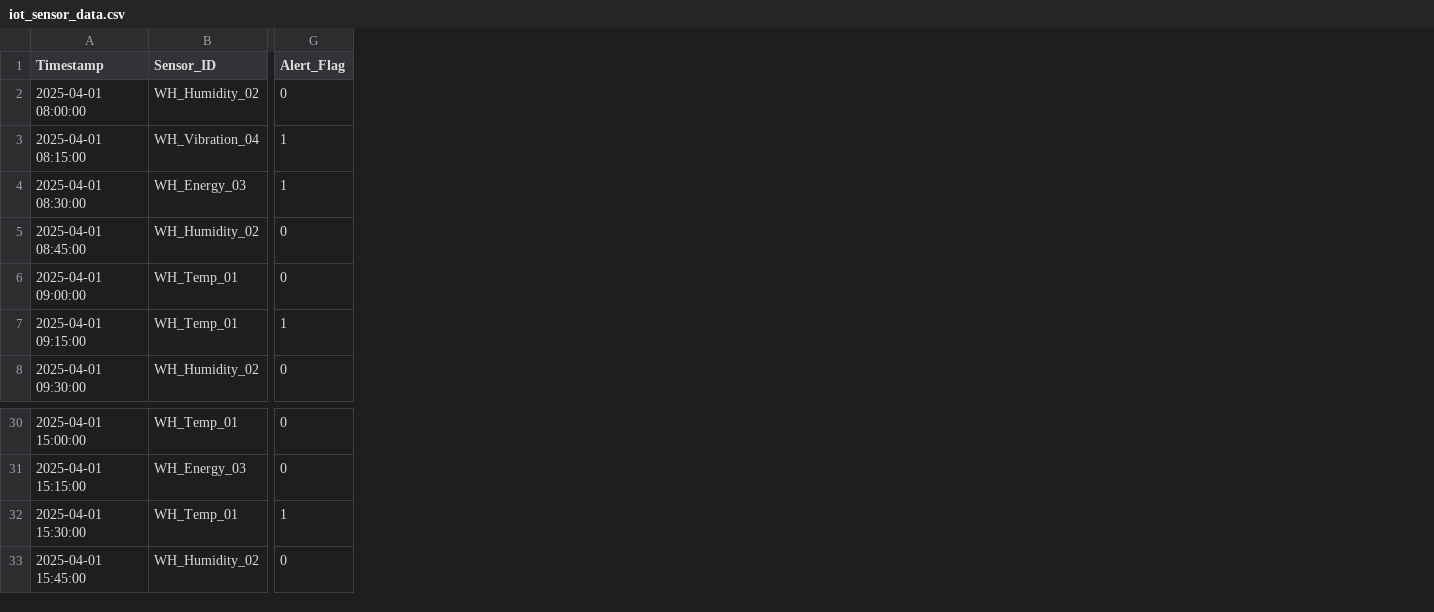
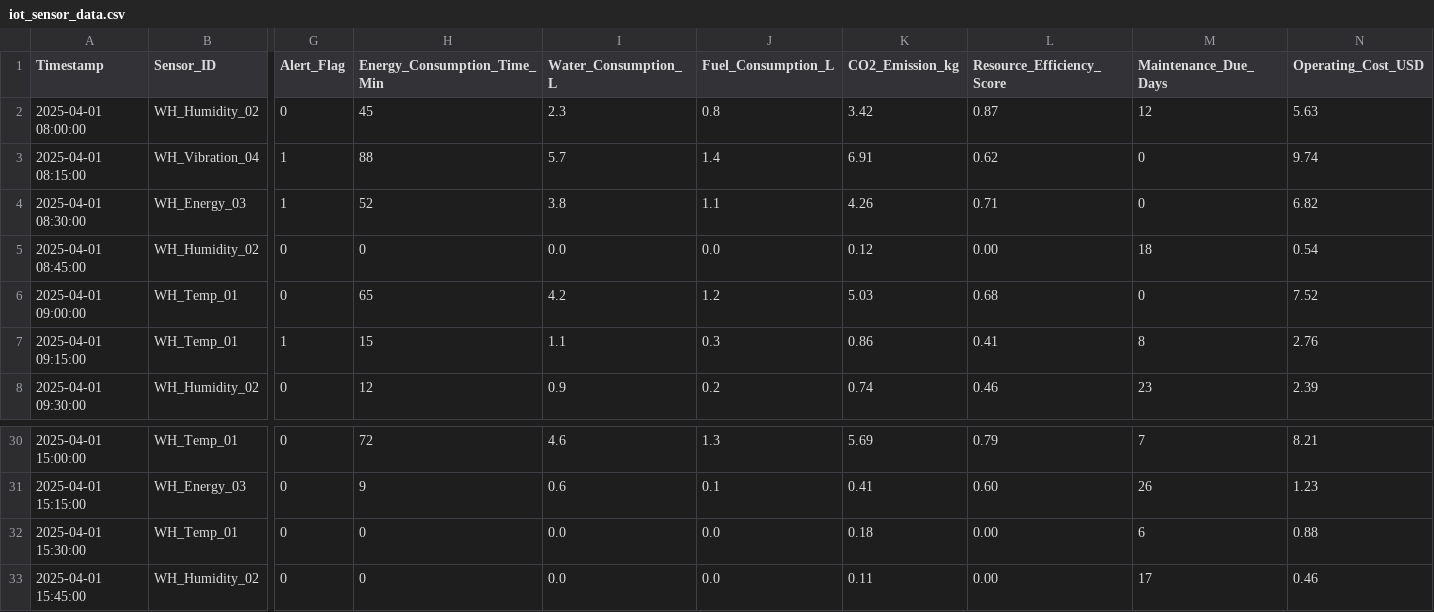
Before and after one commit to sathwikshetty33/supply-chain-chatbot, a CSV file: iot_sensor_data.csv, drawn as a sheet; only a part is shown, gaps mark what is left out; the diff names each change by its address in the sheet, - before the commit and + after, or states it on an @@ line.

```diff
--- a/iot_sensor_data.csv
+++ b/iot_sensor_data.csv
+column H (Energy_Consumption_Time_Min), rows 2-8: 45 | 88 | 52 | 0 | 65 | 15 | 12; rows 30-33: 72 | 9 | 0 | 0
+column I (Water_Consumption_L), rows 2-8: 2.3 | 5.7 | 3.8 | 0.0 | 4.2 | 1.1 | 0.9; rows 30-33: 4.6 | 0.6 | 0.0 | 0.0
+column J (Fuel_Consumption_L), rows 2-8: 0.8 | 1.4 | 1.1 | 0.0 | 1.2 | 0.3 | 0.2; rows 30-33: 1.3 | 0.1 | 0.0 | 0.0
+column K (CO2_Emission_kg), rows 2-8: 3.42 | 6.91 | 4.26 | 0.12 | 5.03 | 0.86 | 0.74; rows 30-33: 5.69 | 0.41 | 0.18 | 0.11
+column L (Resource_Efficiency_Score), rows 2-8: 0.87 | 0.62 | 0.71 | 0.00 | 0.68 | 0.41 | 0.46; rows 30-33: 0.79 | 0.60 | 0.00 | 0.00
+column M (Maintenance_Due_Days), rows 2-8: 12 | 0 | 0 | 18 | 0 | 8 | 23; rows 30-33: 7 | 26 | 6 | 17
+column N (Operating_Cost_USD), rows 2-8: 5.63 | 9.74 | 6.82 | 0.54 | 7.52 | 2.76 | 2.39; rows 30-33: 8.21 | 1.23 | 0.88 | 0.46
-G32 (Alert_Flag): 1
+G32 (Alert_Flag): 0
```
Also changed, not shown: 4 other files.
